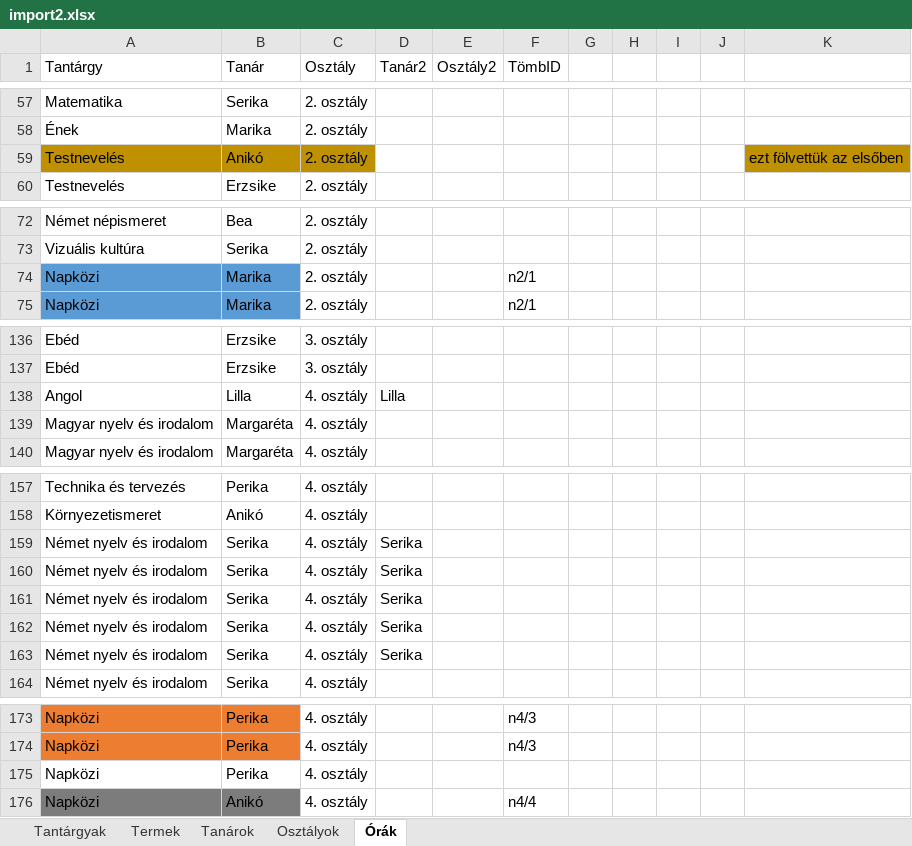
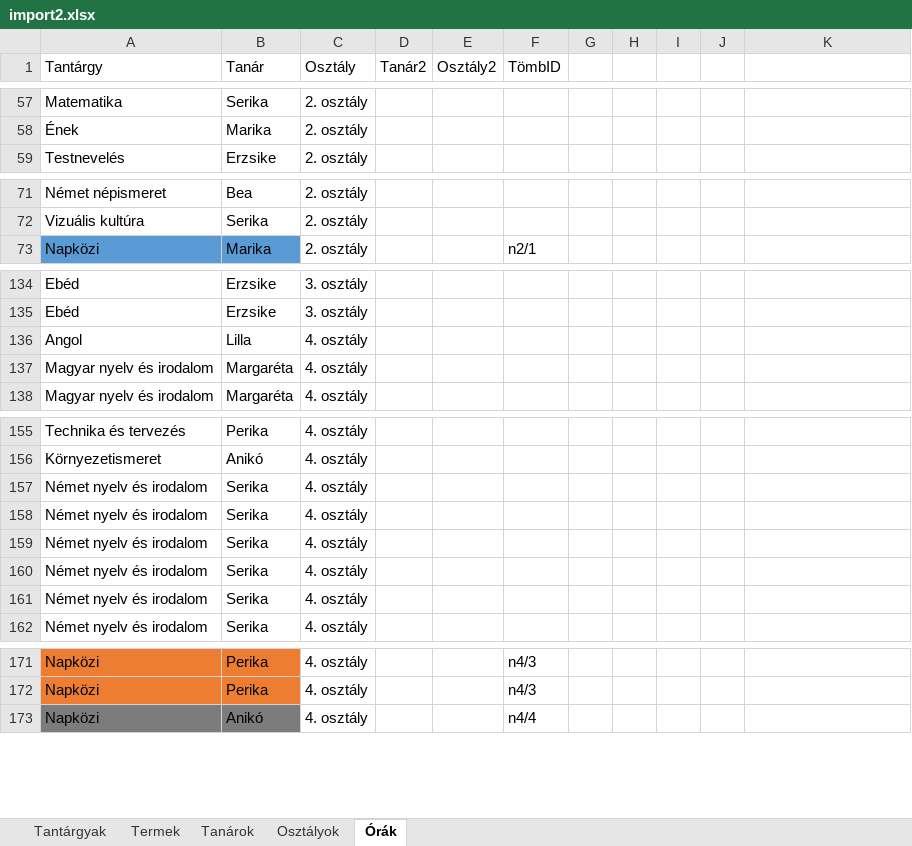
Before and after one commit to Bexter1218/SchoolTimeTable, an Excel workbook: import2.xlsx, sheet Órák, drawn as a sheet; only a part is shown, gaps mark what is left out; values as stored, in another font and other column widths than the file's, no borders; removed rows and columns are numbered as before the commit, all else as after; the diff covers the shown part only; the diff names each change by its address in the sheet, - before the commit and + after, or states it on an @@ line.

```diff
--- a/import2.xlsx (sheet Órák)
+++ b/import2.xlsx (sheet Órák)
-row 59: Testnevelés | Anikó | 2. osztály |  |  |  |  |  |  |  | ezt fölvettük az elsőben
-row 74: Napközi | Marika | 2. osztály |  |  | n2/1
-D136 (Tanár2): Lilla
+D136 (Tanár2): (empty)
-D157:D161 (Tanár2): Serika
+D157:D161 (Tanár2): (empty)
-row 175: Napközi | Perika | 4. osztály
```
Also changed, not shown: 2 edited cells elsewhere in this sheet, sheet Termek, 6 other files.
